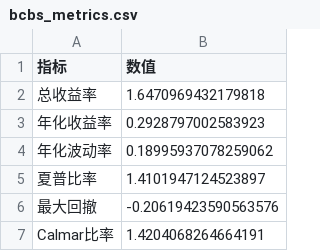
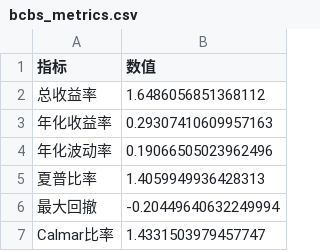
Before and after one commit to Ron-Wang/InvestmentQuant, a CSV file: strategy-bank-chip/bcbs_metrics.csv, drawn as a sheet.

```diff
--- a/strategy-bank-chip/bcbs_metrics.csv
+++ b/strategy-bank-chip/bcbs_metrics.csv
@@ -1,7 +1,7 @@
 指标,数值
-总收益率,1.6470969432179818
-年化收益率,0.2928797002583923
-年化波动率,0.18995937078259062
-夏普比率,1.4101947124523897
-最大回撤,-0.20619423590563576
-Calmar比率,1.4204068264664191
+总收益率,1.6486056851368112
+年化收益率,0.29307410609957163
+年化波动率,0.19066505023962496
+夏普比率,1.4059949936428313
+最大回撤,-0.20449640632249994
+Calmar比率,1.4331503979457747
```
Also changed, not shown: strategy-bank-chip/bcbs_annual_metrics.csv, strategy-bank-chip/bcbs_holding.csv, 1 other file.
